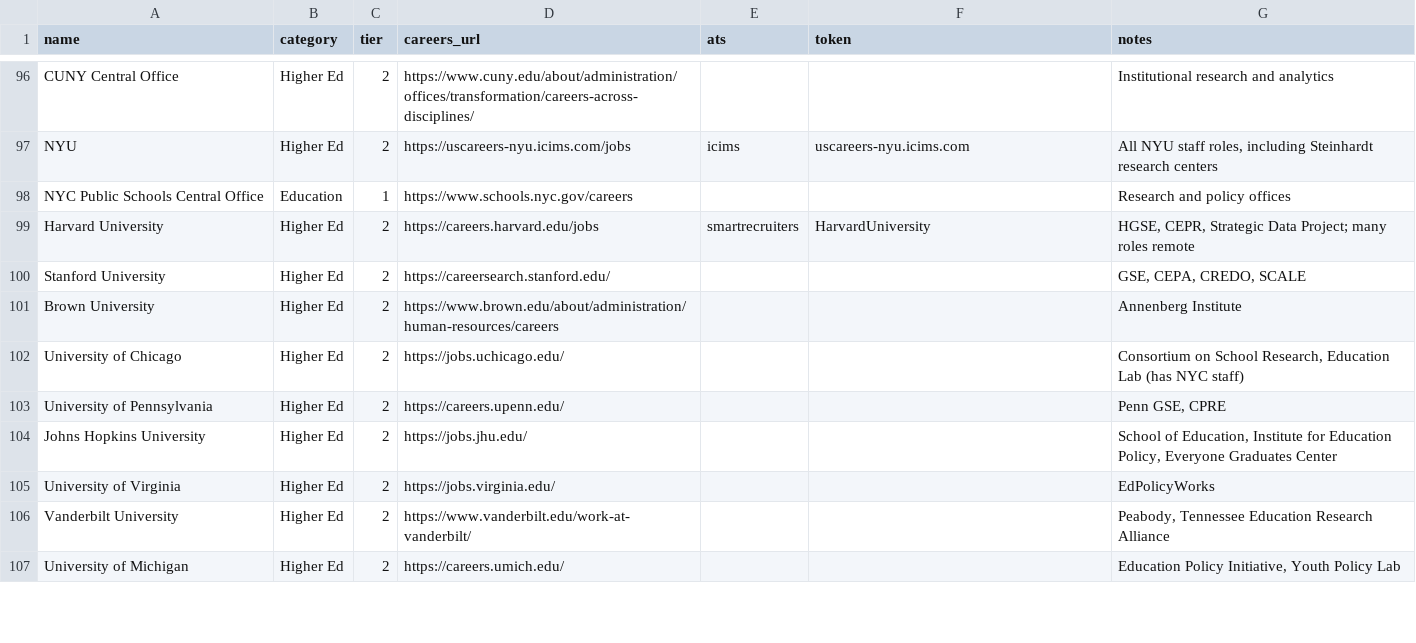
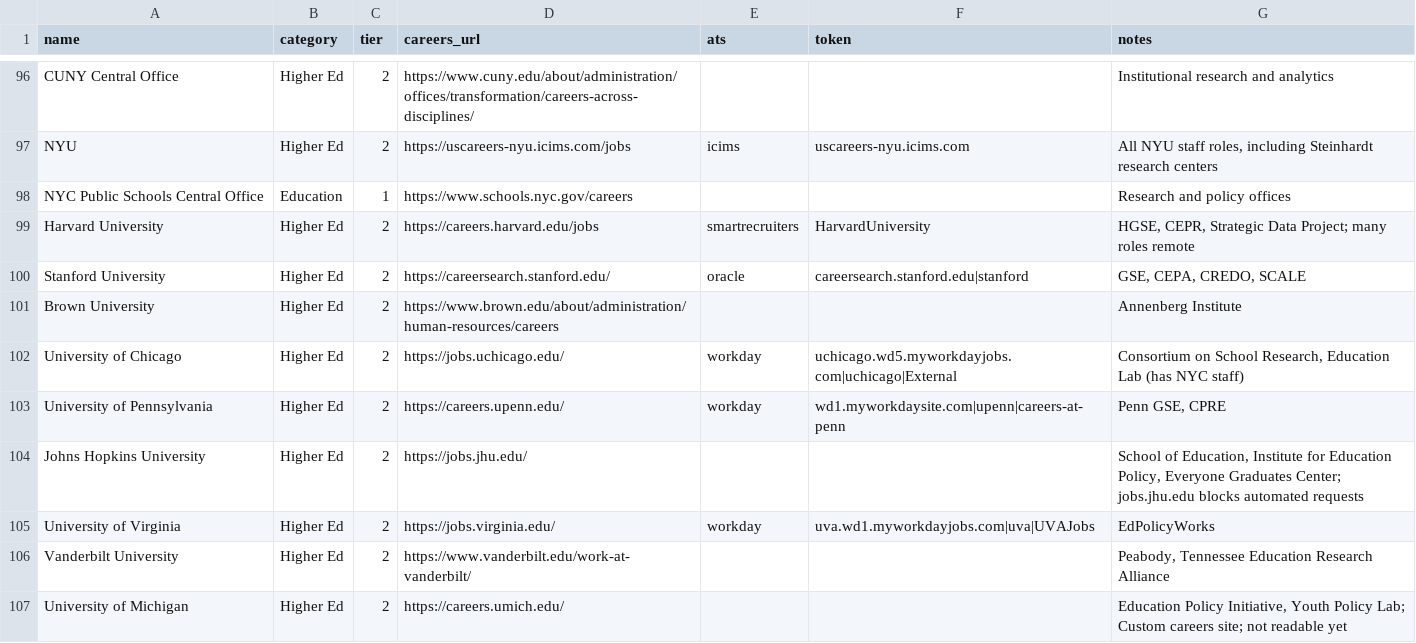
Before and after one commit to dmehta94/jobs-feed, a CSV file: orgs.csv, drawn as a sheet; only a part is shown, gaps mark what is left out; the diff covers the shown part only.

```diff
--- a/orgs.csv
+++ b/orgs.csv
@@ -99,9 +99,9 @@ NYC Public Schools Central Office,Education,1,https://www.schools.nyc.gov/career
 Harvard University,Higher Ed,2,https://careers.harvard.edu/jobs,smartrecruiters,HarvardUniversity,"HGSE, CEPR, Strategic Data Project; many roles remote"
-Stanford University,Higher Ed,2,https://careersearch.stanford.edu/,,,"GSE, CEPA, CREDO, SCALE"
+Stanford University,Higher Ed,2,https://careersearch.stanford.edu/,oracle,careersearch.stanford.edu|stanford,"GSE, CEPA, CREDO, SCALE"
 Brown University,Higher Ed,2,https://www.brown.edu/about/administration/human-resources/careers,,,Annenberg Institute
-University of Chicago,Higher Ed,2,https://jobs.uchicago.edu/,,,"Consortium on School Research, Education Lab (has NYC staff)"
-University of Pennsylvania,Higher Ed,2,https://careers.upenn.edu/,,,"Penn GSE, CPRE"
-Johns Hopkins University,Higher Ed,2,https://jobs.jhu.edu/,,,"School of Education, Institute for Education Policy, Everyone Graduates Center"
-University of Virginia,Higher Ed,2,https://jobs.virginia.edu/,,,EdPolicyWorks
+University of Chicago,Higher Ed,2,https://jobs.uchicago.edu/,workday,uchicago.wd5.myworkdayjobs.com|uchicago|External,"Consortium on School Research, Education Lab (has NYC staff)"
+University of Pennsylvania,Higher Ed,2,https://careers.upenn.edu/,workday,wd1.myworkdaysite.com|upenn|careers-at-penn,"Penn GSE, CPRE"
+Johns Hopkins University,Higher Ed,2,https://jobs.jhu.edu/,,,"School of Education, Institute for Education Policy, Everyone Graduates Center; jobs.jhu.edu blocks automated requests"
+University of Virginia,Higher Ed,2,https://jobs.virginia.edu/,workday,uva.wd1.myworkdayjobs.com|uva|UVAJobs,EdPolicyWorks
 Vanderbilt University,Higher Ed,2,https://www.vanderbilt.edu/work-at-vanderbilt/,,,"Peabody, Tennessee Education Research Alliance"
-University of Michigan,Higher Ed,2,https://careers.umich.edu/,,,"Education Policy Initiative, Youth Policy Lab"
+University of Michigan,Higher Ed,2,https://careers.umich.edu/,,,"Education Policy Initiative, Youth Policy Lab; Custom careers site; not readable yet"
```
Also changed, not shown: 19 edited cells elsewhere in this file, 7 other files.
